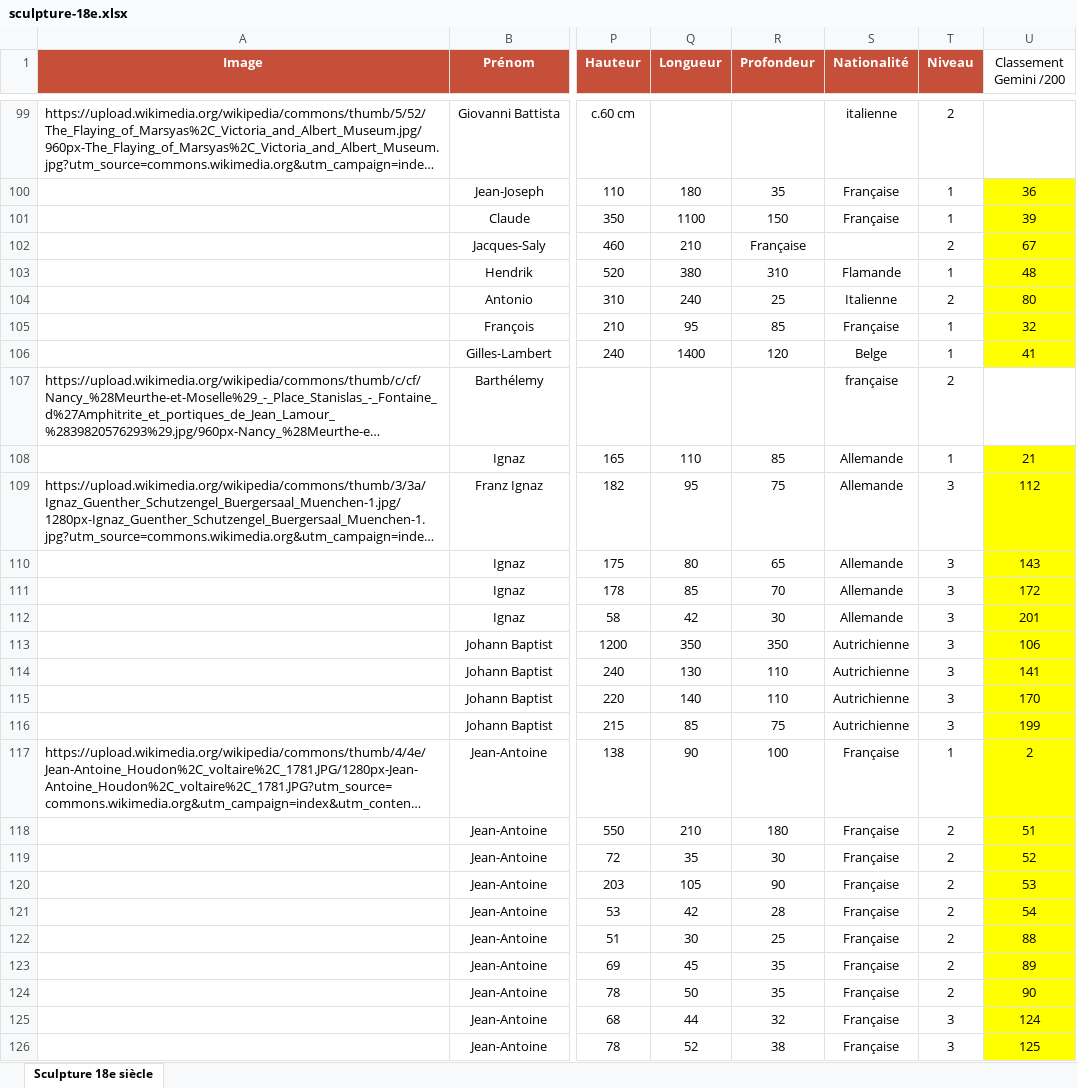
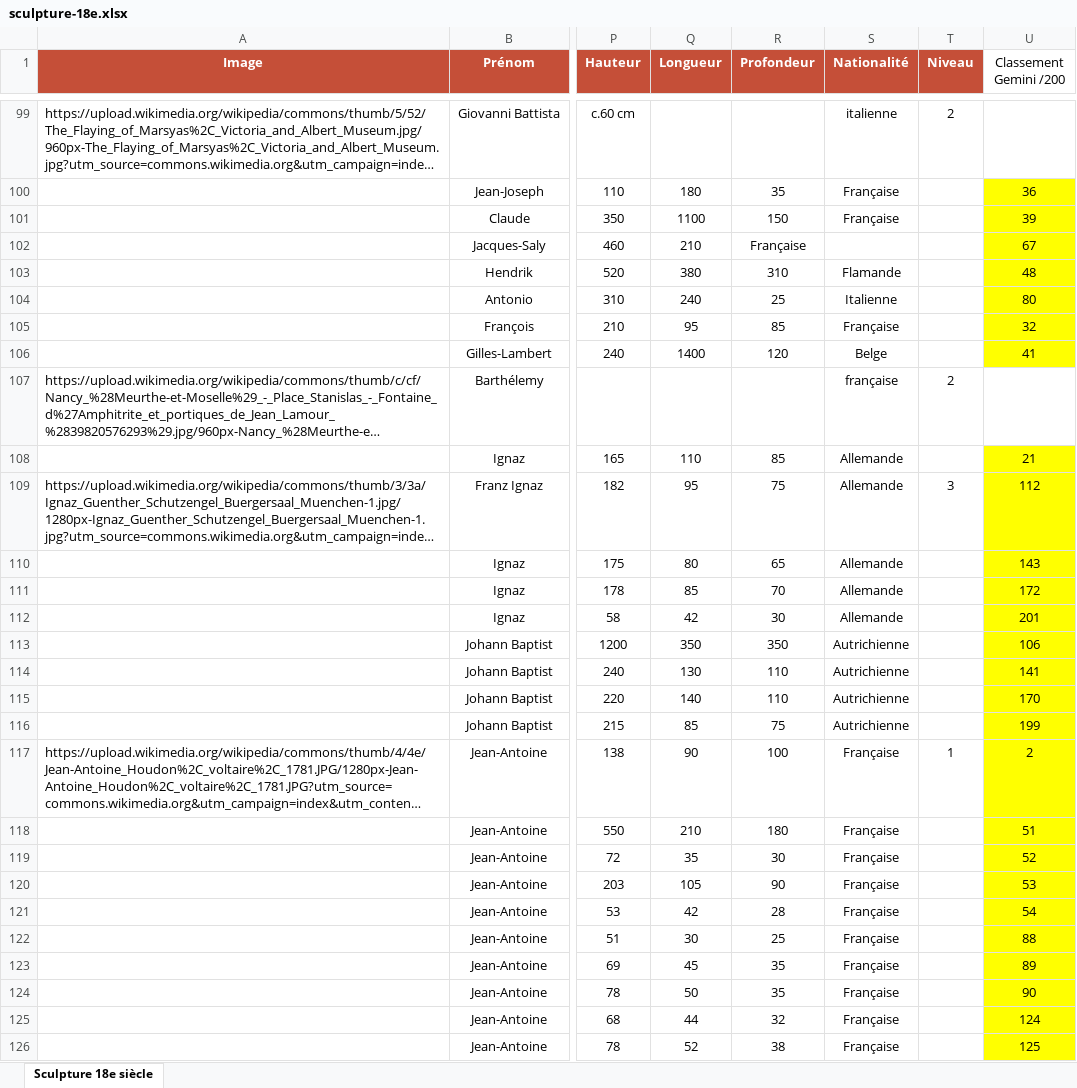
Before and after one commit to stassi-tech/art, an Excel workbook: quizzes/sculpture-18e.xlsx, sheet Sculpture 18e siècle, drawn as a sheet; only a part is shown, gaps mark what is left out; long unchanged cells end in …; values as stored, in another font and other column widths than the file's, no borders; the diff covers the shown part only; the diff names each change by its address in the sheet, - before the commit and + after, or states it on an @@ line.

```diff
--- a/quizzes/sculpture-18e.xlsx (sheet Sculpture 18e siècle)
+++ b/quizzes/sculpture-18e.xlsx (sheet Sculpture 18e siècle)
-T100:T101 (Niveau): 1
+T100:T101 (Niveau): (empty)
-T102 (Niveau): 2
+T102 (Niveau): (empty)
-T103 (Niveau): 1
+T103 (Niveau): (empty)
-T104 (Niveau): 2
+T104 (Niveau): (empty)
-T105:T106 (Niveau): 1
+T105:T106 (Niveau): (empty)
-T108 (Niveau): 1
+T108 (Niveau): (empty)
-T110:T116 (Niveau): 3
+T110:T116 (Niveau): (empty)
-T118:T124 (Niveau): 2
+T118:T124 (Niveau): (empty)
-T125:T126 (Niveau): 3
+T125:T126 (Niveau): (empty)
```
Also changed, not shown: 153 edited cells elsewhere in this sheet.
